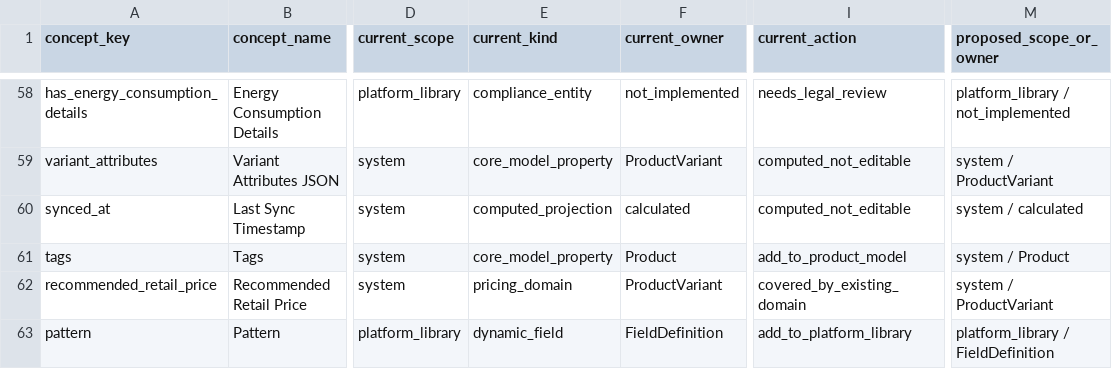
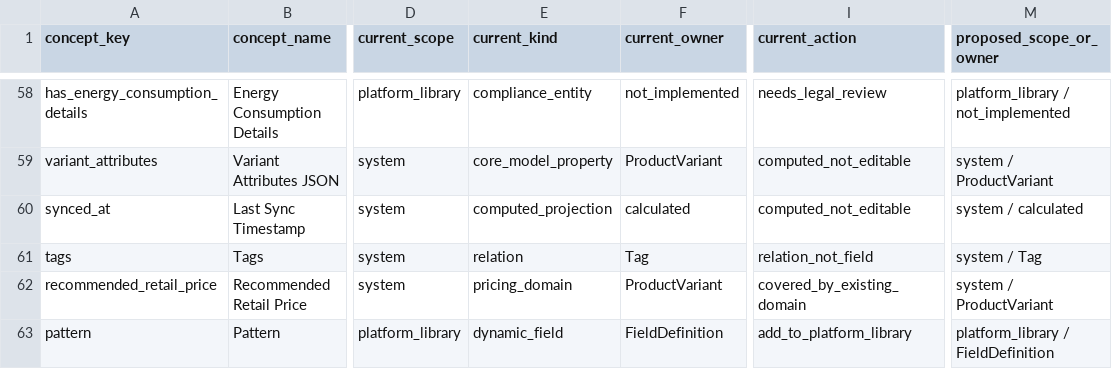
Before and after one commit to Stanislavikus/babypark-b2b, a CSV file: docs/data/five_provider_canonical_vnext_decisions.csv, drawn as a sheet; only a part is shown, gaps mark what is left out; the diff names each change by its address in the sheet, - before the commit and + after, or states it on an @@ line.

```diff
--- a/docs/data/five_provider_canonical_vnext_decisions.csv
+++ b/docs/data/five_provider_canonical_vnext_decisions.csv
-E61 (current_kind): core_model_property
+E61 (current_kind): relation
-F61 (current_owner): Product
+F61 (current_owner): Tag
-I61 (current_action): add_to_product_model
+I61 (current_action): relation_not_field
-M61 (proposed_scope_or_owner): system / Product
+M61 (proposed_scope_or_owner): system / Tag
```
Also changed, not shown: 6 other files.
